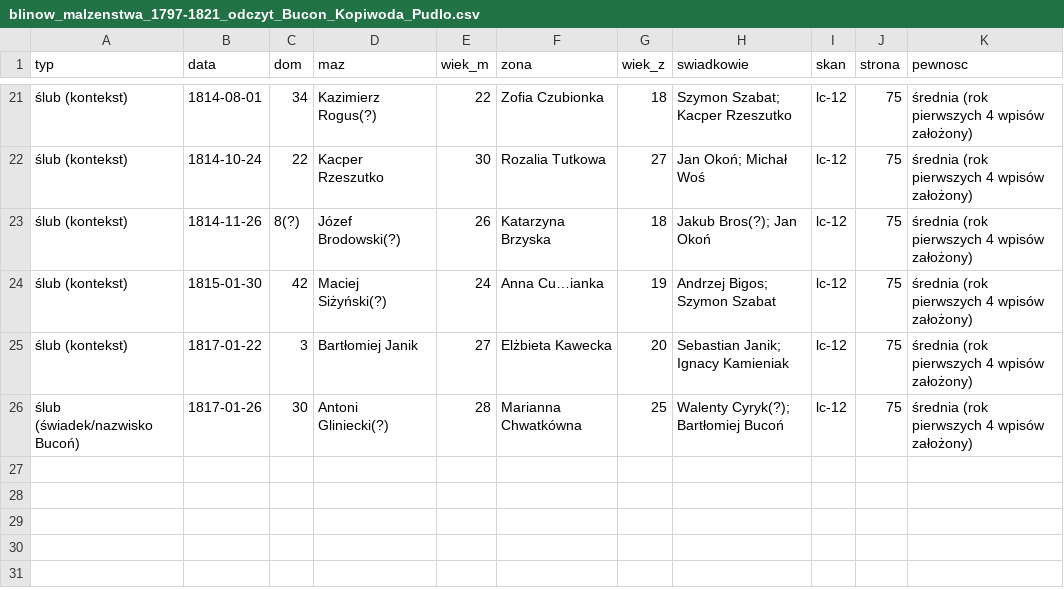
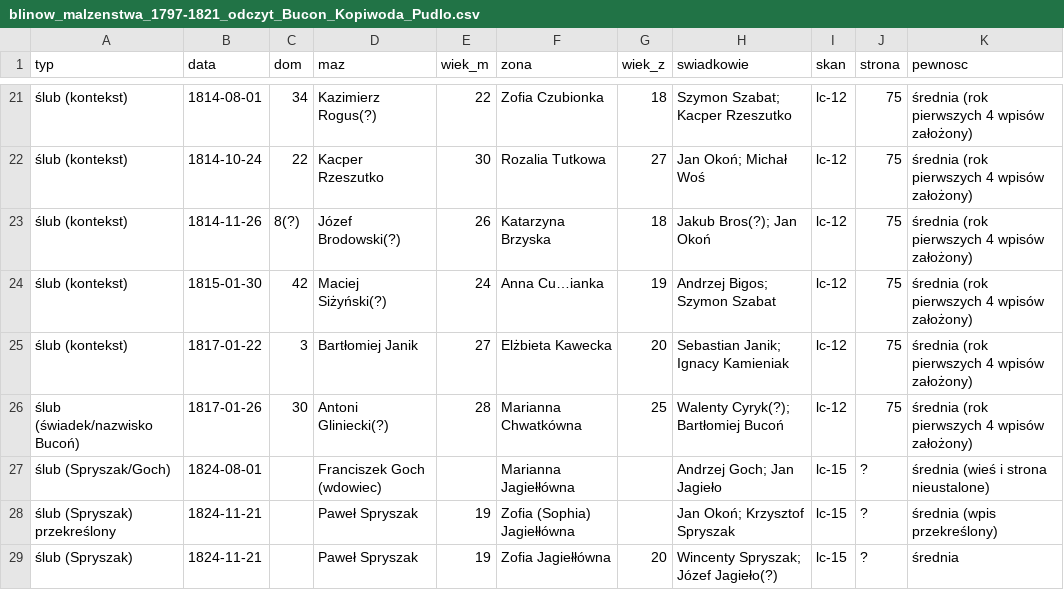
Before and after one commit to toxiconus/genealog-indexer-v7.1, a CSV file: public/konsolidacja/haiku/ODCZYTY/blinow_malzenstwa_1797-1821_odczyt_Bucon_Kopiwoda_Pudlo.csv, drawn as a sheet; only a part is shown, gaps mark what is left out.

```diff
--- a/public/konsolidacja/haiku/ODCZYTY/blinow_malzenstwa_1797-1821_odczyt_Bucon_Kopiwoda_Pudlo.csv
+++ b/public/konsolidacja/haiku/ODCZYTY/blinow_malzenstwa_1797-1821_odczyt_Bucon_Kopiwoda_Pudlo.csv
@@ -26 +26,4 @@
 ślub (świadek/nazwisko Bucoń);1817-01-26;30;Antoni Gliniecki(?);28;Marianna Chwatkówna;25;"Walenty Cyryk(?); Bartłomiej Bucoń";lc-12;75;średnia (rok pierwszych 4 wpisów założony)
+ślub (Spryszak/Goch);1824-08-01;;Franciszek Goch (wdowiec);;Marianna Jagiełłówna;;"Andrzej Goch; Jan Jagieło";lc-15;?;średnia (wieś i strona nieustalone)
+ślub (Spryszak) przekreślony;1824-11-21;;Paweł Spryszak;19;Zofia (Sophia) Jagiełłówna;;"Jan Okoń; Krzysztof Spryszak";lc-15;?;średnia (wpis przekreślony)
+ślub (Spryszak);1824-11-21;;Paweł Spryszak;19;Zofia Jagiełłówna;20;"Wincenty Spryszak; Józef Jagieło(?)";lc-15;?;średnia
```
Also changed, not shown: public/konsolidacja/haiku/ODCZYTY/REJESTR_ODCZYTANYCH_SKANOW.csv, 2 other files.
